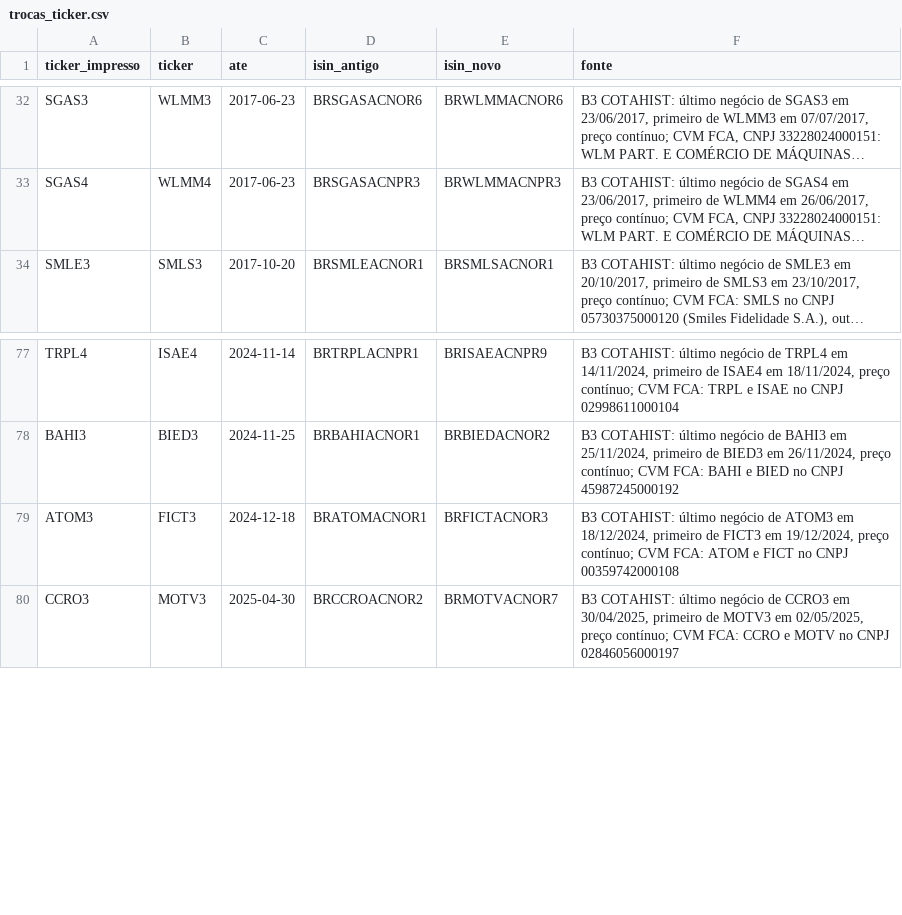
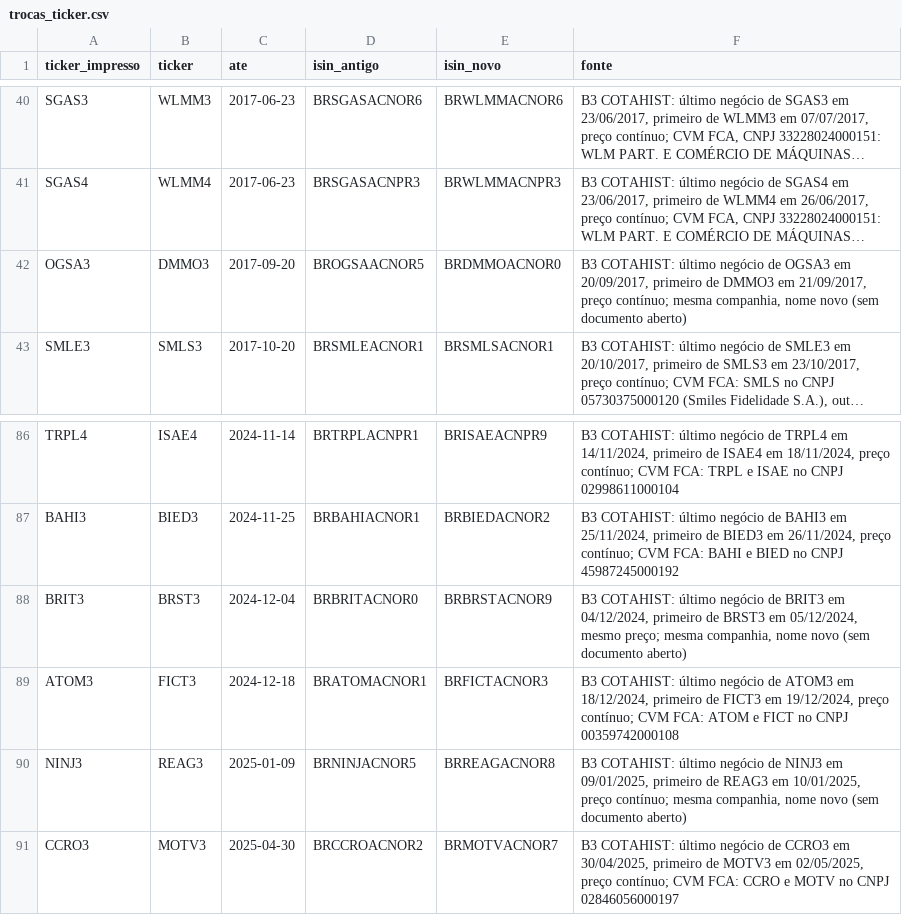
Before and after one commit to MarceloPCF/COIR, a CSV file: data/trocas_ticker.csv, drawn as a sheet; only a part is shown, gaps mark what is left out; long unchanged cells end in …; the diff covers the shown part only; the diff names each change by its address in the sheet, - before the commit and + after, or states it on an @@ line.

```diff
--- a/data/trocas_ticker.csv
+++ b/data/trocas_ticker.csv
+row 42: OGSA3 | DMMO3 | 2017-09-20 | BROGSAACNOR5 | BRDMMOACNOR0 | B3 COTAHIST: último negócio de OGSA3 em 20/09/2017, primeiro de DMMO3 em 21/09/2017, preço contínuo; mesma companhia, nome novo (sem documento aberto)
+row 88: BRIT3 | BRST3 | 2024-12-04 | BRBRITACNOR0 | BRBRSTACNOR9 | B3 COTAHIST: último negócio de BRIT3 em 04/12/2024, primeiro de BRST3 em 05/12/2024, mesmo preço; mesma companhia, nome novo (sem documento aberto)
+row 90: NINJ3 | REAG3 | 2025-01-09 | BRNINJACNOR5 | BRREAGACNOR8 | B3 COTAHIST: último negócio de NINJ3 em 09/01/2025, primeiro de REAG3 em 10/01/2025, preço contínuo; mesma companhia, nome novo (sem documento aberto)
```
Also changed, not shown: 13 added rows elsewhere in this file, data/emissores_b3.csv, data/eventos_b3.csv, 53 other files.
